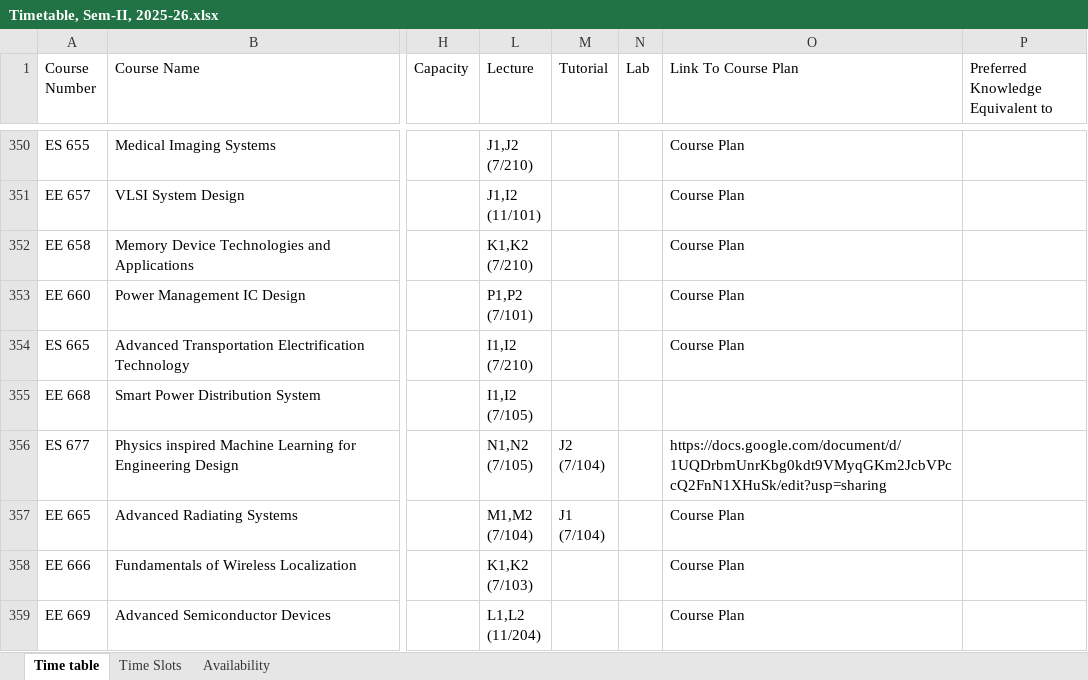
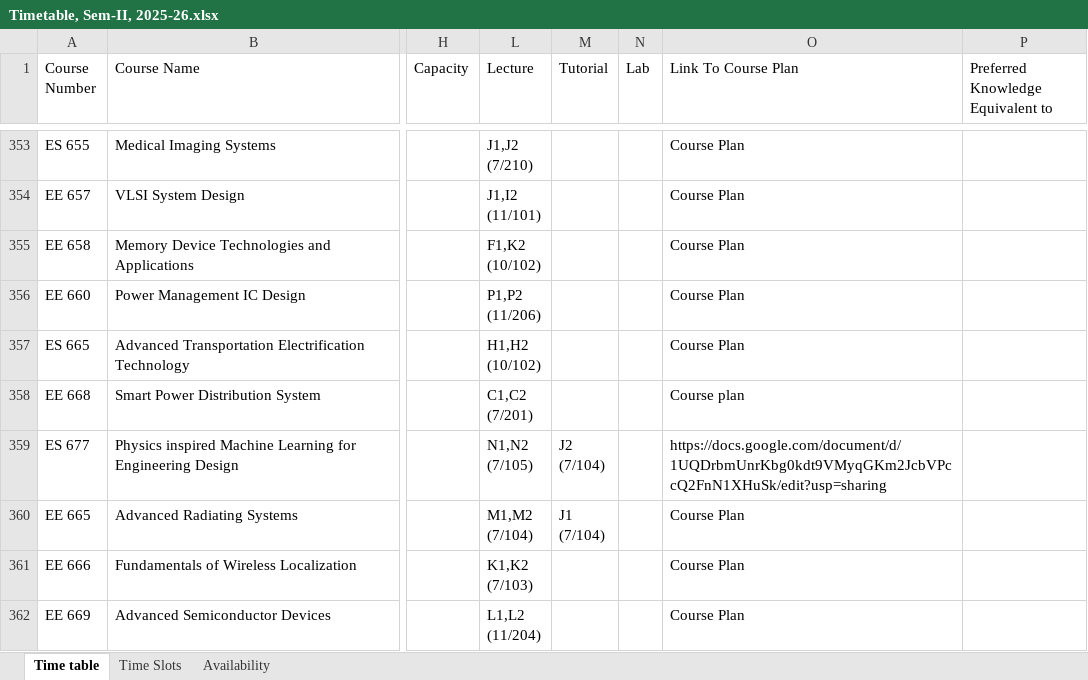
Before and after one commit to StuxH4-X/timetable-iitgn, an Excel workbook: Timetable, Sem-II, 2025-26.xlsx, sheet Time table, drawn as a sheet; only a part is shown, gaps mark what is left out; values as stored, in another font and other column widths than the file's, no cell formats; charts and pictures not drawn; addresses are those after the commit; ↵ is a line break in a cell; the diff covers the shown part only; the diff names each change by its address in the sheet, - before the commit and + after, or states it on an @@ line.

```diff
--- a/Timetable, Sem-II, 2025-26.xlsx (sheet Time table)
+++ b/Timetable, Sem-II, 2025-26.xlsx (sheet Time table)
-L355 (Lecture): K1,K2 ↵ (7/210)
+L355 (Lecture): F1,K2 ↵ (10/102)
-L356 (Lecture): P1,P2 ↵ (7/101)
+L356 (Lecture): P1,P2 ↵ (11/206)
-L357 (Lecture): I1,I2 ↵ (7/210)
+L357 (Lecture): H1,H2 ↵ (10/102)
-L358 (Lecture): I1,I2 ↵ (7/105)
+L358 (Lecture): C1,C2 ↵ (7/201)
-O358 (Link To Course Plan): (empty)
+O358 (Link To Course Plan): Course plan
```
Also changed, not shown: 3 added rows and 127 edited cells elsewhere in this sheet, sheet Availability, sheet Time Slots, cell formats, hidden cells, charts or pictures.
